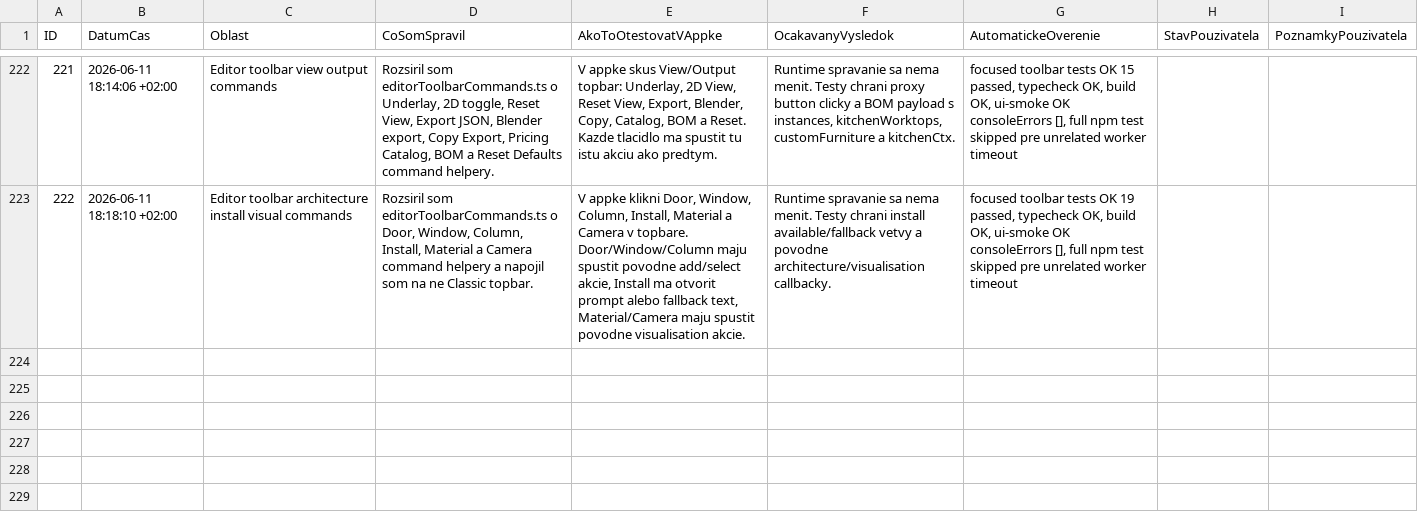
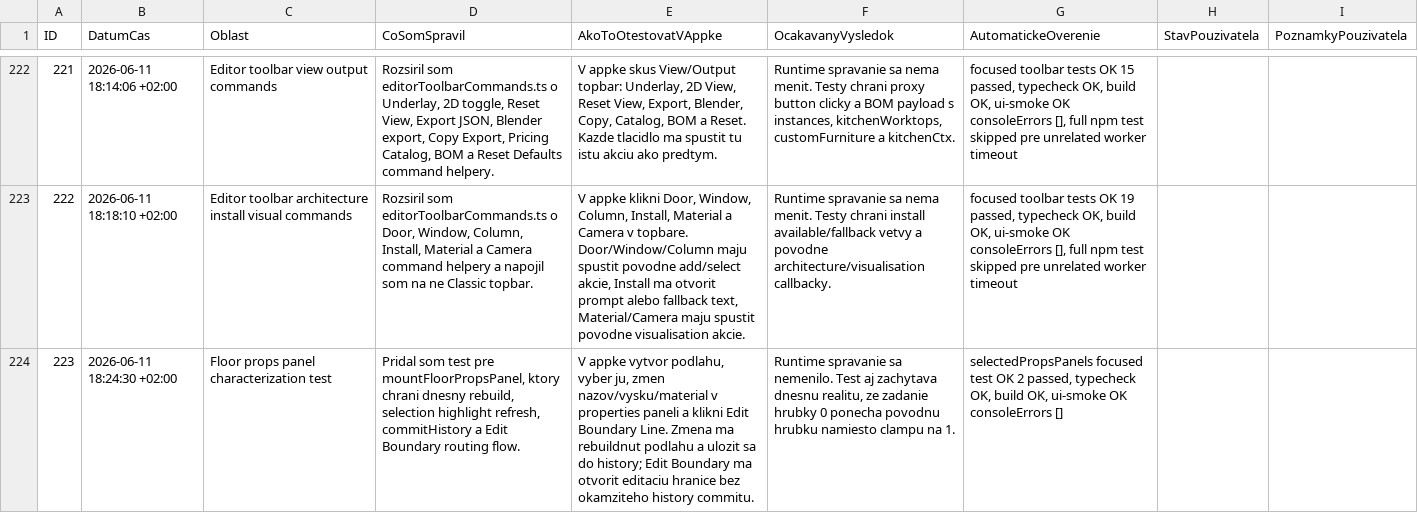
Before and after one commit to arcigy/kitchen_app, a CSV file: MANUAL_TEST_LOG.csv, drawn as a sheet; only a part is shown, gaps mark what is left out; the diff names each change by its address in the sheet, - before the commit and + after, or states it on an @@ line.

```diff
--- a/MANUAL_TEST_LOG.csv
+++ b/MANUAL_TEST_LOG.csv
+row 224: 223 | 2026-06-11 18:24:30 +02:00 | Floor props panel characterization test | Pridal som test pre mountFloorPropsPanel, ktory chrani dnesny rebuild, selection highlight refresh, commitHistory a Edit Boundary routing flow. | V appke vytvor podlahu, vyber ju, zmen nazov/vysku/material v properties paneli a klikni Edit Boundary Line. Zmena ma rebuildnut podlahu a ulozit sa do history; Edit Boundary ma otvorit editaciu hranice bez okamziteho history commitu. | Runtime spravanie sa nemenilo. Test aj zachytava dnesnu realitu, ze zadanie hrubky 0 ponecha povodnu hrubku namiesto clampu na 1. | selectedPropsPanels focused test OK 2 passed, typecheck OK, build OK, ui-smoke OK consoleErrors []
```
Also changed, not shown: 1 other file.
